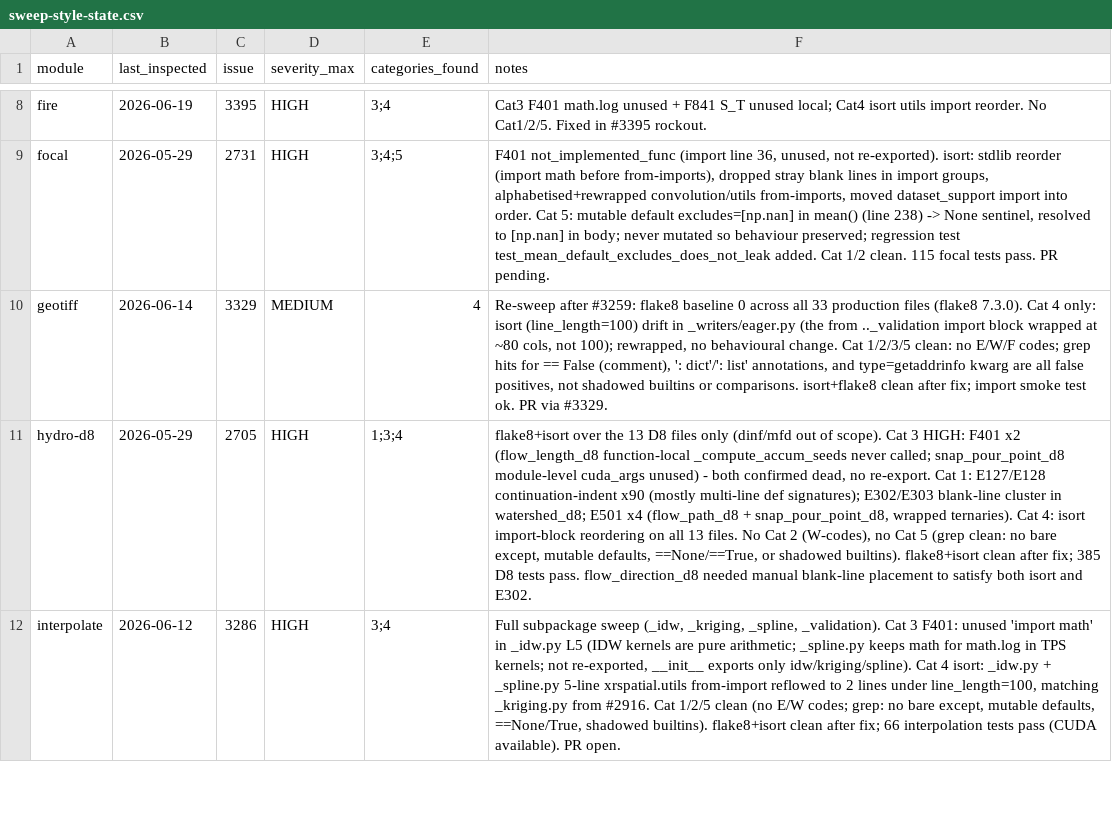
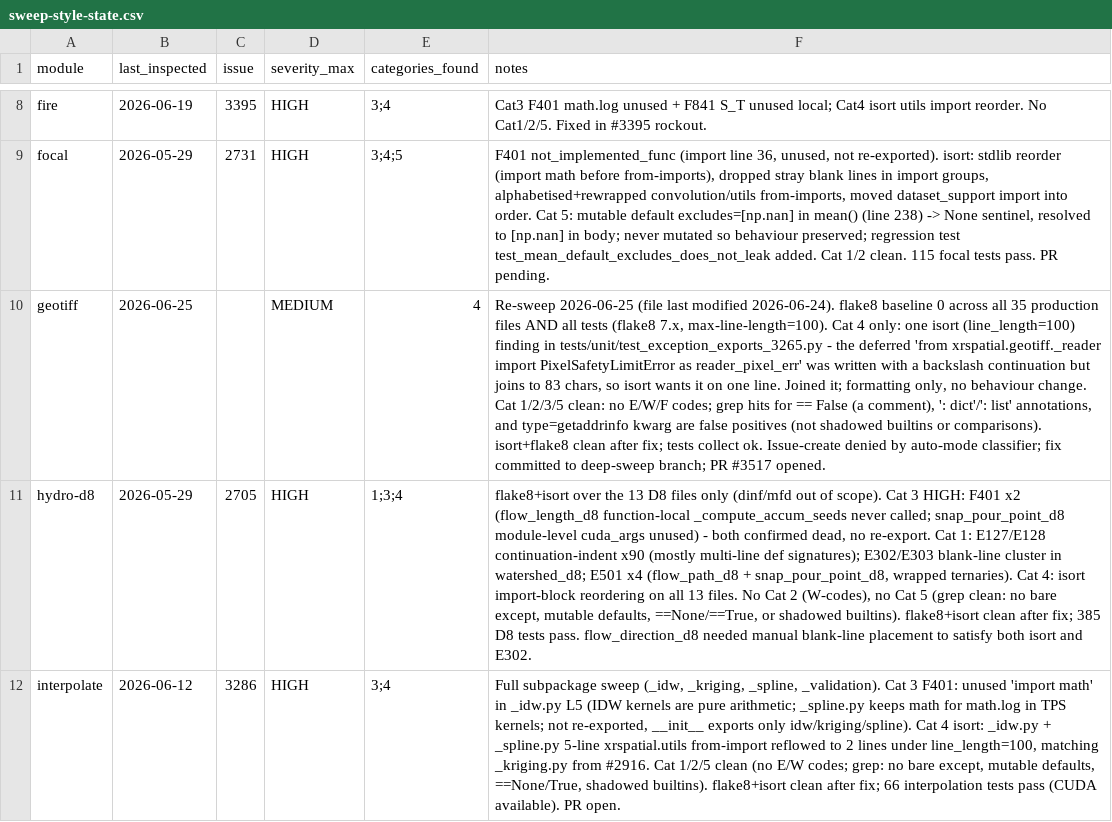
Before and after one commit to makepath/xarray-spatial, a CSV file: .claude/sweep-style-state.csv, drawn as a sheet; only a part is shown, gaps mark what is left out; the diff names each change by its address in the sheet, - before the commit and + after, or states it on an @@ line.

Commit message:
Style: join backslash-continued import in geotiff test (isort) (#3517)

```diff
--- a/.claude/sweep-style-state.csv
+++ b/.claude/sweep-style-state.csv
-B10 (last_inspected): 2026-06-14
+B10 (last_inspected): 2026-06-25
-C10 (issue): 3329
+C10 (issue): (empty)
-F10 (notes): Re-sweep after #3259: flake8 baseline 0 across all 33 production files (flake8 7.3.0). Cat 4 only: isort (line_length=100) drift in _writers/eager.py (the from .._validation import block wrapped at ~80 cols, not 100); rewrapped, no behavioural change. Cat 1/2/3/5 clean: no E/W/F codes; grep hits for == False (comment), ': dict'/': list' annotations, and type=getaddrinfo kwarg are all false positives, not shadowed builtins or comparisons. isort+flake8 clean after fix; import smoke test ok. PR via #3329.
+F10 (notes): Re-sweep 2026-06-25 (file last modified 2026-06-24). flake8 baseline 0 across all 35 production files AND all tests (flake8 7.x, max-line-length=100). Cat 4 only: one isort (line_length=100) finding in tests/unit/test_exception_exports_3265.py - the deferred 'from xrspatial.geotiff._reader import PixelSafetyLimitError as reader_pixel_err' was written with a backslash continuation but joins to 83 chars, so isort wants it on one line. Joined it; formatting only, no behaviour change. Cat 1/2/3/5 clean: no E/W/F codes; grep hits for == False (a comment), ': dict'/': list' annotations, and type=getaddrinfo kwarg are false positives (not shadowed builtins or comparisons). isort+flake8 clean after fix; tests collect ok. Issue-create denied by auto-mode classifier; fix committed to deep-sweep branch; PR #3517 opened.
```
Also changed, not shown: 1 other file.
